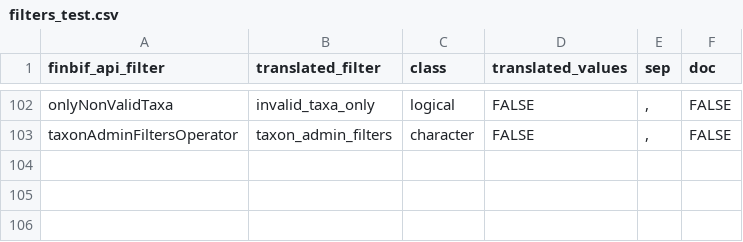
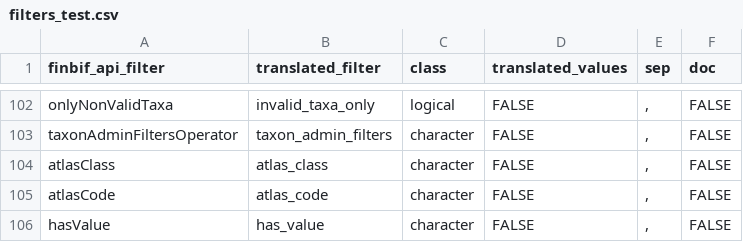
Before and after one commit to luomus/finbif, a CSV file: data-raw/filters_test.csv, drawn as a sheet; only a part is shown, gaps mark what is left out.

```diff
--- a/data-raw/filters_test.csv
+++ b/data-raw/filters_test.csv
@@ -103 +103,4 @@ onlyNonValidTaxa,invalid_taxa_only,logical,FALSE,",",FALSE
 taxonAdminFiltersOperator,taxon_admin_filters,character,FALSE,",",FALSE
+atlasClass,atlas_class,character,FALSE,",",FALSE
+atlasCode,atlas_code,character,FALSE,",",FALSE
+hasValue,has_value,character,FALSE,",",FALSE
```
Also changed, not shown: data-raw/variables.csv, data-raw/variables_test.csv, 1 other file.
